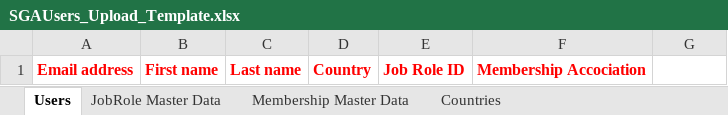
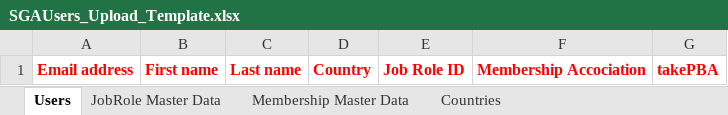
Before and after one commit to hasandashy/GlobalProcurement, an Excel workbook: SGA/webadmin/docs/SGAUsers_Upload_Template.xlsx, sheet Users, drawn as a sheet; values as stored, in another font and other column widths than the file's, no borders; the diff names each change by its address in the sheet, - before the commit and + after, or states it on an @@ line.

```diff
--- a/SGA/webadmin/docs/SGAUsers_Upload_Template.xlsx (sheet Users)
+++ b/SGA/webadmin/docs/SGAUsers_Upload_Template.xlsx (sheet Users)
-G1: (empty)
+G1: takePBA
```
Also changed, not shown: 40 other files.
